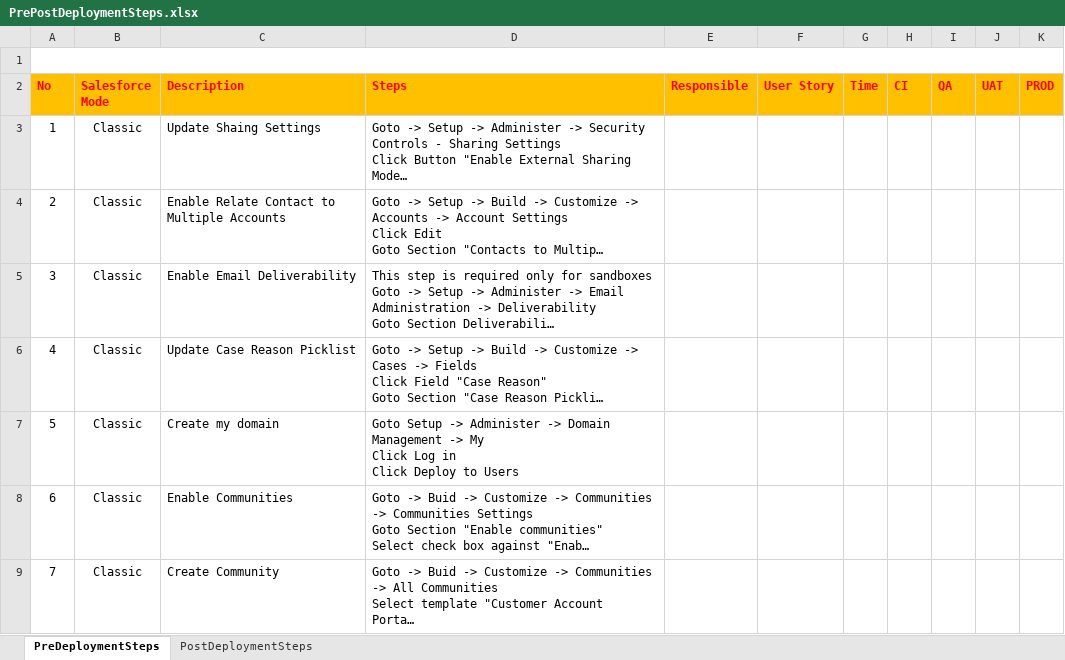
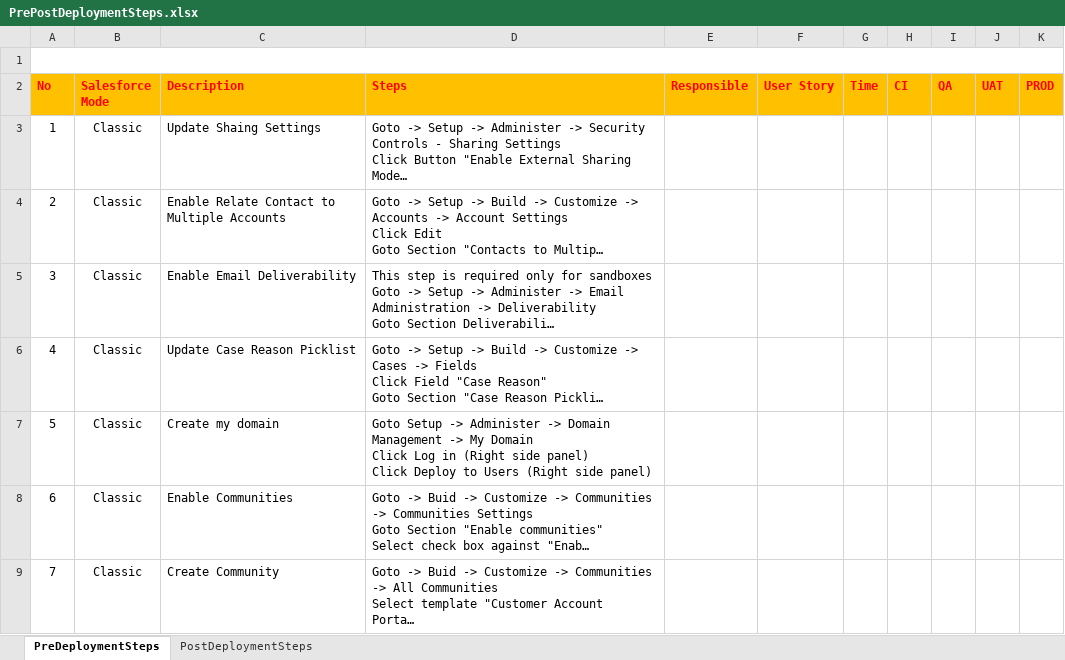
Before and after one commit to alexeyataev/Kampango, an Excel workbook: manualSteps/PrePostDeploymentSteps.xlsx, sheet PreDeploymentSteps, drawn as a sheet; long unchanged cells end in …; values as stored, in another font and other column widths than the file's, no borders; ↵ is a line break in a cell; the diff names each change by its address in the sheet, - before the commit and + after, or states it on an @@ line.

```diff
--- a/manualSteps/PrePostDeploymentSteps.xlsx (sheet PreDeploymentSteps)
+++ b/manualSteps/PrePostDeploymentSteps.xlsx (sheet PreDeploymentSteps)
-D7 (Steps): …-> My ↵ Click Log in ↵ Click Deploy to Users
+D7 (Steps): …-> My Domain ↵ Click Log in (Right side panel) ↵ Click Deploy to Users (Right side panel)
```
Also changed, not shown: sheet PostDeploymentSteps, 40 other files.
